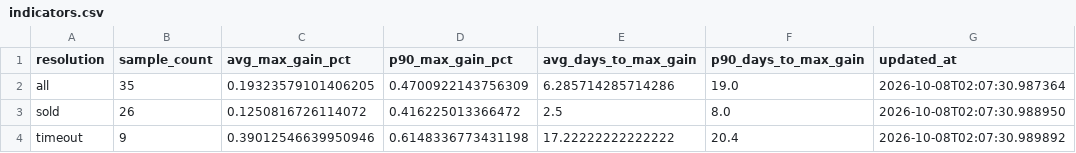
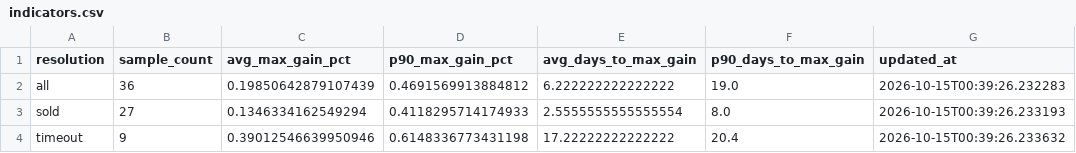
Before and after one commit to kgb1970-gh/stock-crash-tracker, a CSV file: data/indicators.csv, drawn as a sheet.

```diff
--- a/data/indicators.csv
+++ b/data/indicators.csv
@@ -1,4 +1,4 @@
 resolution,sample_count,avg_max_gain_pct,p90_max_gain_pct,avg_days_to_max_gain,p90_days_to_max_gain,updated_at
-all,35,0.19323579101406205,0.4700922143756309,6.285714285714286,19.0,2026-10-08T02:07:30.987364
-sold,26,0.1250816726114072,0.416225013366472,2.5,8.0,2026-10-08T02:07:30.988950
-timeout,9,0.39012546639950946,0.6148336773431198,17.22222222222222,20.4,2026-10-08T02:07:30.989892
+all,36,0.19850642879107439,0.4691569913884812,6.222222222222222,19.0,2026-10-15T00:39:26.232283
+sold,27,0.1346334162549294,0.4118295714174933,2.5555555555555554,8.0,2026-10-15T00:39:26.233193
+timeout,9,0.39012546639950946,0.6148336773431198,17.22222222222222,20.4,2026-10-15T00:39:26.233632
```
Also changed, not shown: data/alerts.csv, data/signal_outcomes.csv, 2 other files.
